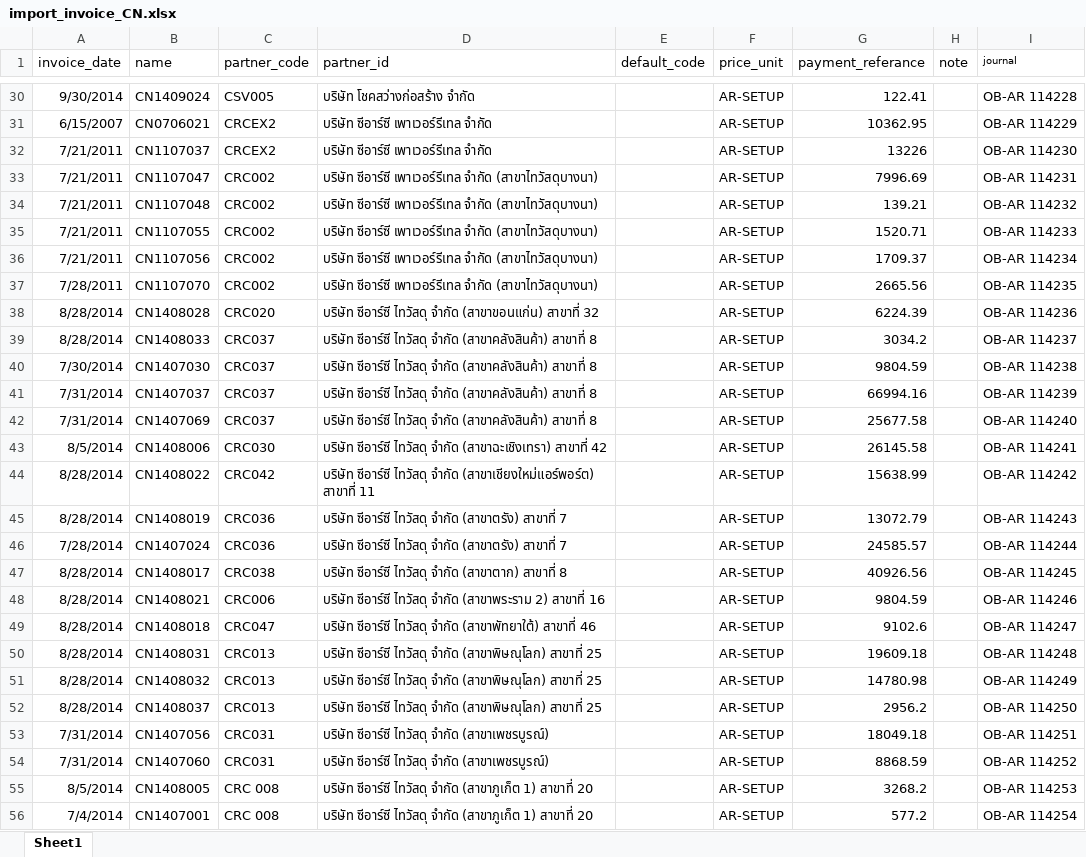
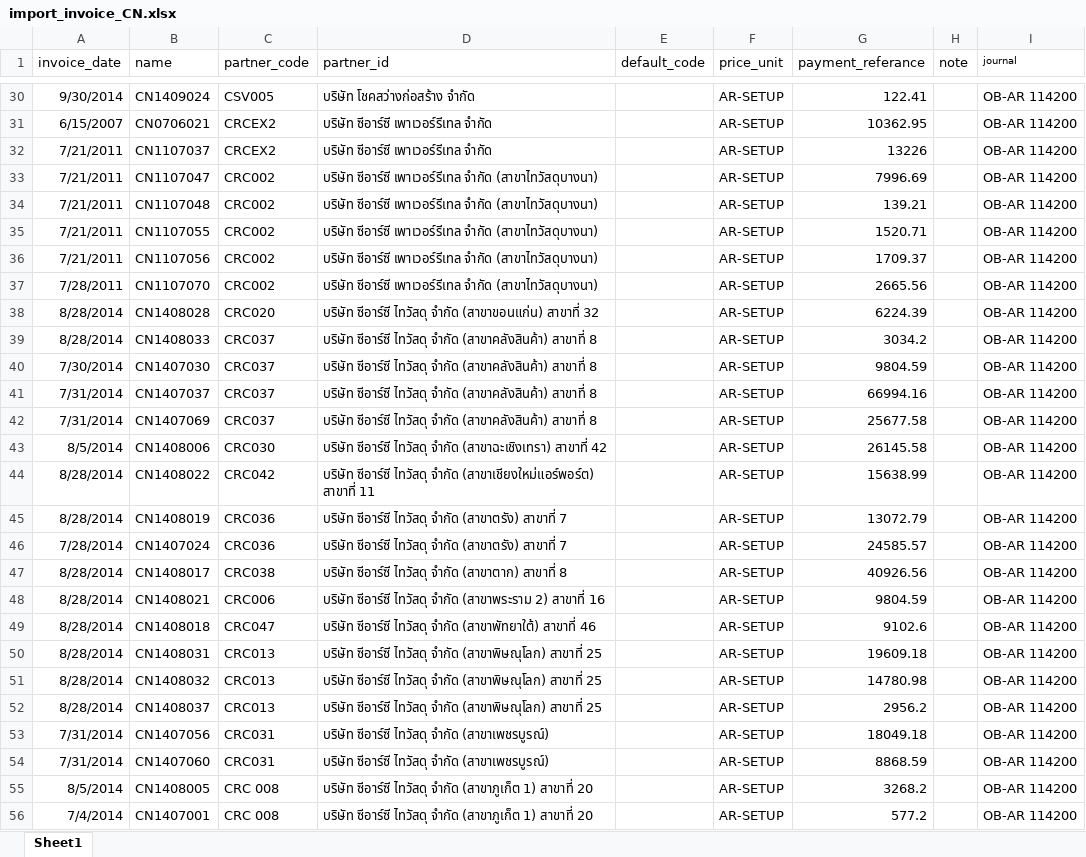
Before and after one commit to apcball/Project1, an Excel workbook: Data_file/import_invoice_CN.xlsx, sheet Sheet1, drawn as a sheet; only a part is shown, gaps mark what is left out; values as stored, in another font and other column widths than the file's, no borders; the diff covers the shown part only; the diff names each change by its address in the sheet, - before the commit and + after, or states it on an @@ line.

```diff
--- a/Data_file/import_invoice_CN.xlsx (sheet Sheet1)
+++ b/Data_file/import_invoice_CN.xlsx (sheet Sheet1)
-I30 (journal): OB-AR 114228
+I30 (journal): OB-AR 114200
-I31 (journal): OB-AR 114229
+I31 (journal): OB-AR 114200
-I32 (journal): OB-AR 114230
+I32 (journal): OB-AR 114200
-I33 (journal): OB-AR 114231
+I33 (journal): OB-AR 114200
-I34 (journal): OB-AR 114232
+I34 (journal): OB-AR 114200
-I35 (journal): OB-AR 114233
+I35 (journal): OB-AR 114200
-I36 (journal): OB-AR 114234
+I36 (journal): OB-AR 114200
-I37 (journal): OB-AR 114235
+I37 (journal): OB-AR 114200
-I38 (journal): OB-AR 114236
+I38 (journal): OB-AR 114200
-I39 (journal): OB-AR 114237
+I39 (journal): OB-AR 114200
-I40 (journal): OB-AR 114238
+I40 (journal): OB-AR 114200
-I41 (journal): OB-AR 114239
+I41 (journal): OB-AR 114200
-I42 (journal): OB-AR 114240
+I42 (journal): OB-AR 114200
-I43 (journal): OB-AR 114241
+I43 (journal): OB-AR 114200
-I44 (journal): OB-AR 114242
+I44 (journal): OB-AR 114200
-I45 (journal): OB-AR 114243
+I45 (journal): OB-AR 114200
-I46 (journal): OB-AR 114244
+I46 (journal): OB-AR 114200
-I47 (journal): OB-AR 114245
+I47 (journal): OB-AR 114200
-I48 (journal): OB-AR 114246
+I48 (journal): OB-AR 114200
-I49 (journal): OB-AR 114247
+I49 (journal): OB-AR 114200
-I50 (journal): OB-AR 114248
+I50 (journal): OB-AR 114200
-I51 (journal): OB-AR 114249
+I51 (journal): OB-AR 114200
-I52 (journal): OB-AR 114250
+I52 (journal): OB-AR 114200
-I53 (journal): OB-AR 114251
+I53 (journal): OB-AR 114200
-I54 (journal): OB-AR 114252
+I54 (journal): OB-AR 114200
-I55 (journal): OB-AR 114253
+I55 (journal): OB-AR 114200
-I56 (journal): OB-AR 114254
+I56 (journal): OB-AR 114200
```
Also changed, not shown: 292 edited cells elsewhere in this sheet, Data_file/Delete_invoice_bill.xlsx, 4 other files.
